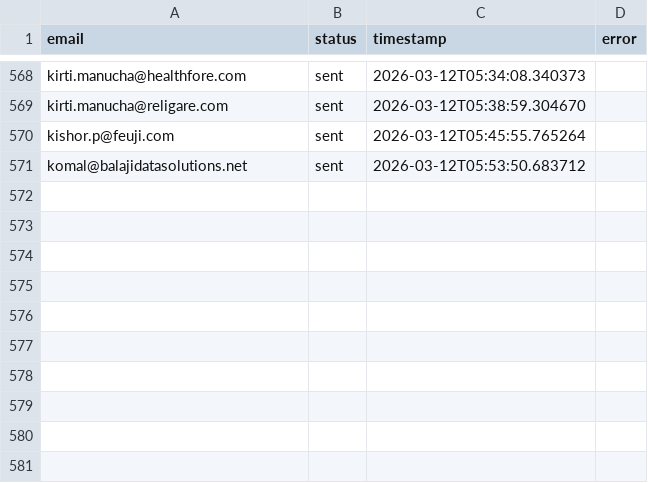
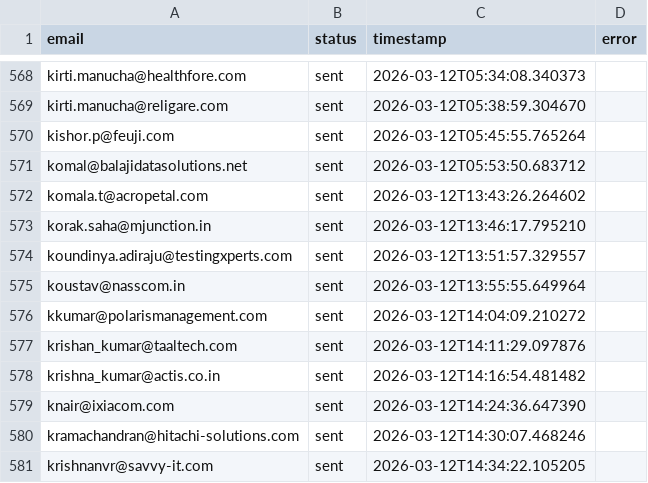
Before and after one commit to Manishagupta766/Email-Automation, a CSV file: sent_log.csv, drawn as a sheet; only a part is shown, gaps mark what is left out; the diff names each change by its address in the sheet, - before the commit and + after, or states it on an @@ line.

```diff
--- a/sent_log.csv
+++ b/sent_log.csv
+row 572: komala.t@acropetal.com | sent | 2026-03-12T13:43:26.264602
+row 573: korak.saha@mjunction.in | sent | 2026-03-12T13:46:17.795210
+row 574: koundinya.adiraju@testingxperts.com | sent | 2026-03-12T13:51:57.329557
+row 575: koustav@nasscom.in | sent | 2026-03-12T13:55:55.649964
+row 576: kkumar@polarismanagement.com | sent | 2026-03-12T14:04:09.210272
+row 577: krishan_kumar@taaltech.com | sent | 2026-03-12T14:11:29.097876
+row 578: krishna_kumar@actis.co.in | sent | 2026-03-12T14:16:54.481482
+row 579: knair@ixiacom.com | sent | 2026-03-12T14:24:36.647390
+row 580: kramachandran@hitachi-solutions.com | sent | 2026-03-12T14:30:07.468246
+row 581: krishnanvr@savvy-it.com | sent | 2026-03-12T14:34:22.105205
```
